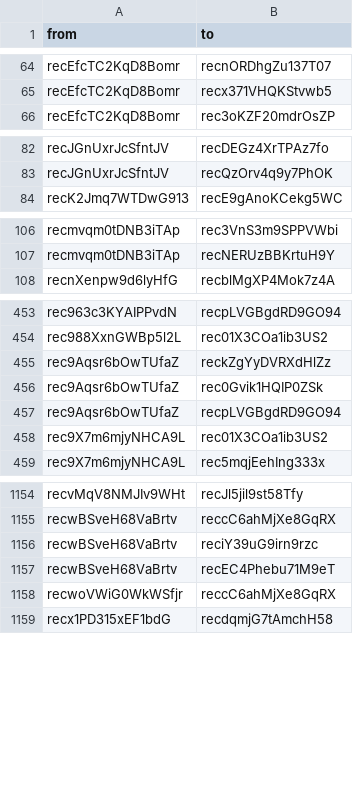
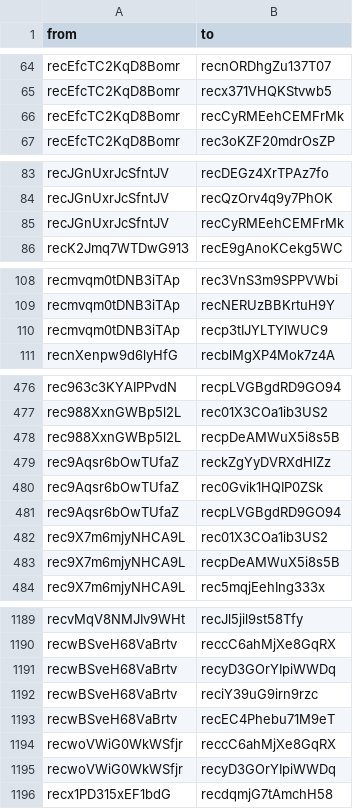
Before and after one commit to nmyhill/airtable-api-integration, a CSV file: data/edges.csv, drawn as a sheet; only a part is shown, gaps mark what is left out; the diff covers the shown part only.

```diff
--- a/data/edges.csv
+++ b/data/edges.csv
@@ -65,2 +65,3 @@ recEfcTC2KqD8Bomr,recnORDhgZu137T07
 recEfcTC2KqD8Bomr,recx371VHQKStvwb5
+recEfcTC2KqD8Bomr,recCyRMEehCEMFrMk
 recEfcTC2KqD8Bomr,rec3oKZF20mdrOsZP
@@ -83,2 +84,3 @@ recJGnUxrJcSfntJV,recDEGz4XrTPAz7fo
 recJGnUxrJcSfntJV,recQzOrv4q9y7PhOK
+recJGnUxrJcSfntJV,recCyRMEehCEMFrMk
 recK2Jmq7WTDwG913,recE9gAnoKCekg5WC
@@ -107,2 +109,3 @@ recmvqm0tDNB3iTAp,rec3VnS3m9SPPVWbi
 recmvqm0tDNB3iTAp,recNERUzBBKrtuH9Y
+recmvqm0tDNB3iTAp,recp3tIJYLTYlWUC9
 recnXenpw9d6lyHfG,recblMgXP4Mok7z4A
@@ -454,2 +477,3 @@ rec963c3KYAIPPvdN,recpLVGBgdRD9GO94
 rec988XxnGWBp5l2L,rec01X3COa1ib3US2
+rec988XxnGWBp5l2L,recpDeAMWuX5i8s5B
 rec9Aqsr6bOwTUfaZ,reckZgYyDVRXdHlZz
@@ -458,2 +482,3 @@ rec9Aqsr6bOwTUfaZ,recpLVGBgdRD9GO94
 rec9X7m6mjyNHCA9L,rec01X3COa1ib3US2
+rec9X7m6mjyNHCA9L,recpDeAMWuX5i8s5B
 rec9X7m6mjyNHCA9L,rec5mqjEehIng333x
@@ -1155,2 +1190,3 @@ recvMqV8NMJIv9WHt,recJl5jil9st58Tfy
 recwBSveH68VaBrtv,reccC6ahMjXe8GqRX
+recwBSveH68VaBrtv,recyD3GOrYIpiWWDq
 recwBSveH68VaBrtv,reciY39uG9irn9rzc
@@ -1158,2 +1194,3 @@ recwBSveH68VaBrtv,recEC4Phebu71M9eT
 recwoVWiG0WkWSfjr,reccC6ahMjXe8GqRX
+recwoVWiG0WkWSfjr,recyD3GOrYIpiWWDq
 recx1PD315xEF1bdG,recdqmjG7tAmchH58
```
Also changed, not shown: 34 added rows and 4 removed rows elsewhere in this file, data/nodes.csv, 3 other files.
